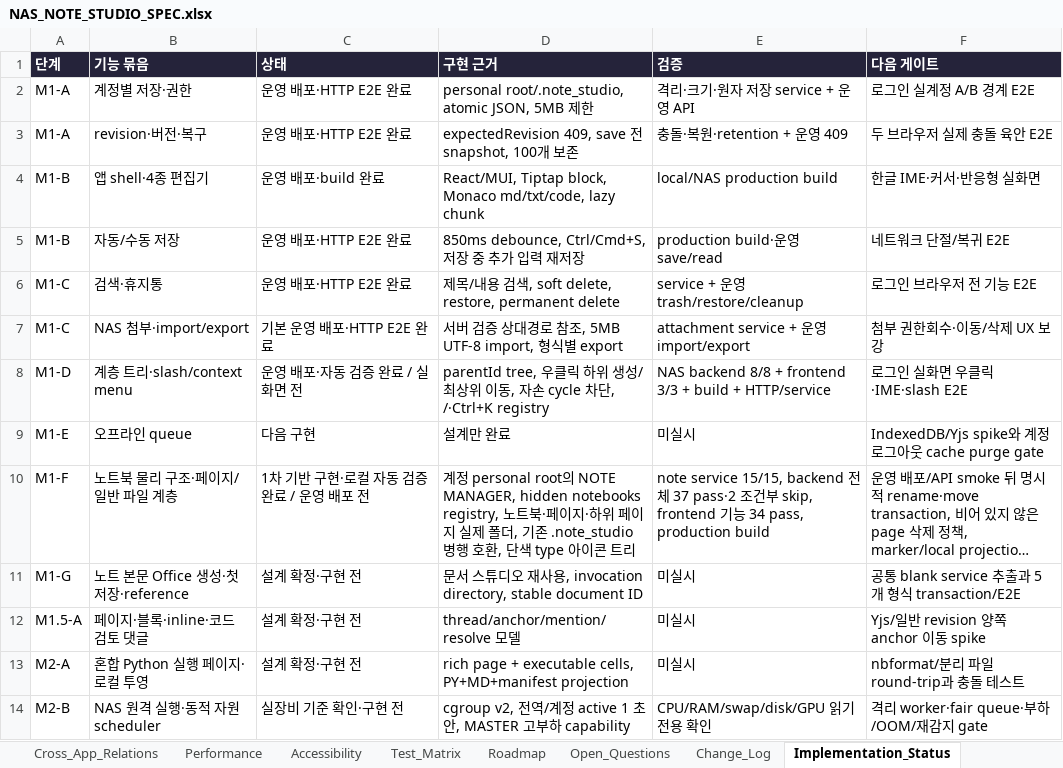
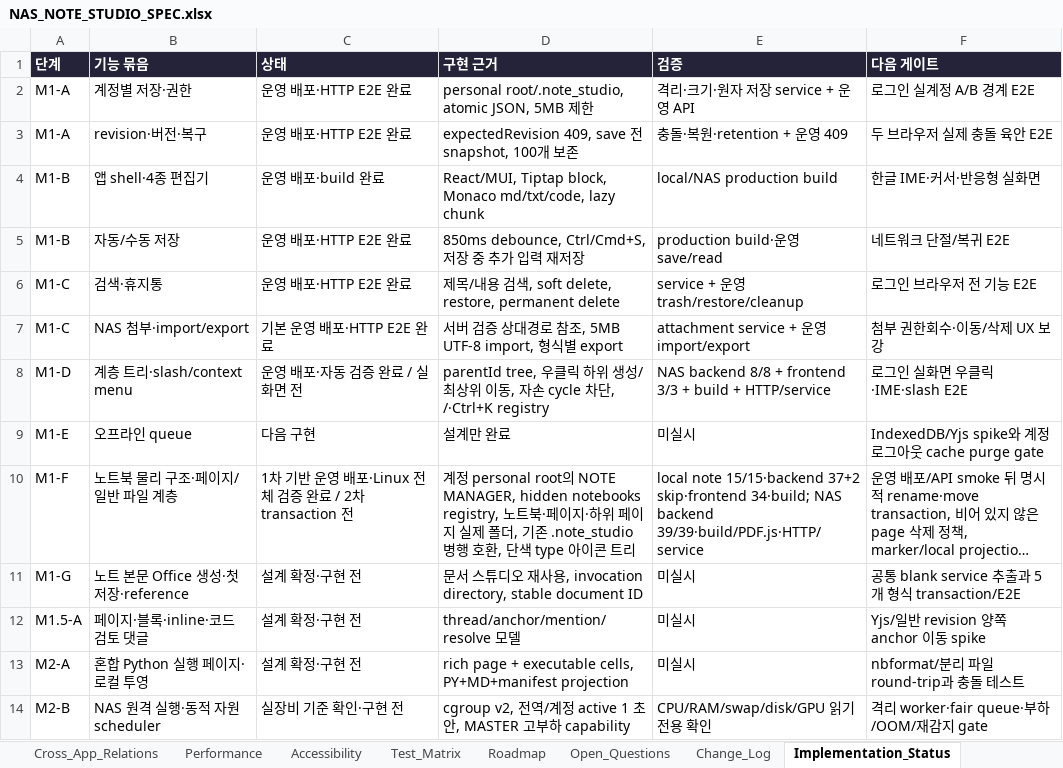
Before and after one commit to CLim020924/NAS_dev, an Excel workbook: docs/programs/NAS_NOTE_STUDIO_SPEC.xlsx, sheet Implementation_Status, drawn as a sheet; long unchanged cells end in …; values as stored, in another font and other column widths than the file's, no borders; the diff names each change by its address in the sheet, - before the commit and + after, or states it on an @@ line.

```diff
--- a/docs/programs/NAS_NOTE_STUDIO_SPEC.xlsx (sheet Implementation_Status)
+++ b/docs/programs/NAS_NOTE_STUDIO_SPEC.xlsx (sheet Implementation_Status)
-C10 (상태): 1차 기반 구현·로컬 자동 검증 완료 / 운영 배포 전
+C10 (상태): 1차 기반 운영 배포·Linux 전체 검증 완료 / 2차 transaction 전
-E10 (검증): note service 15/15, backend 전체 37 pass·2 조건부 skip, frontend 기능 34 pass, production build
+E10 (검증): local note 15/15·backend 37+2 skip·frontend 34·build; NAS backend 39/39·build/PDF.js·HTTP/service
```
Also changed, not shown: sheet Change_Log, docs/NAS_PROJECT_LOG.xlsx, 1 other file.
